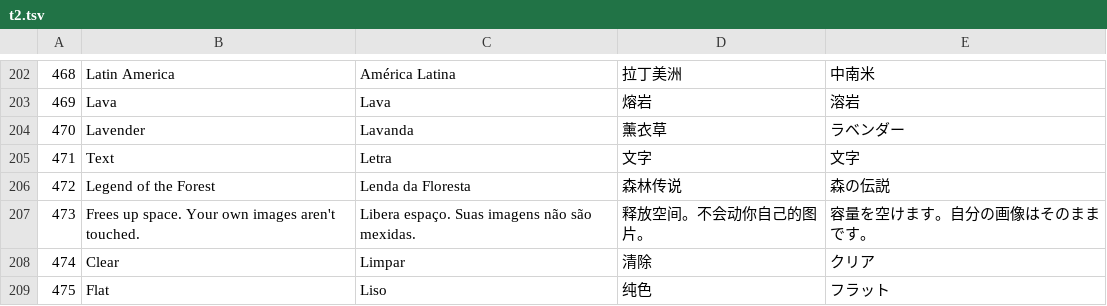
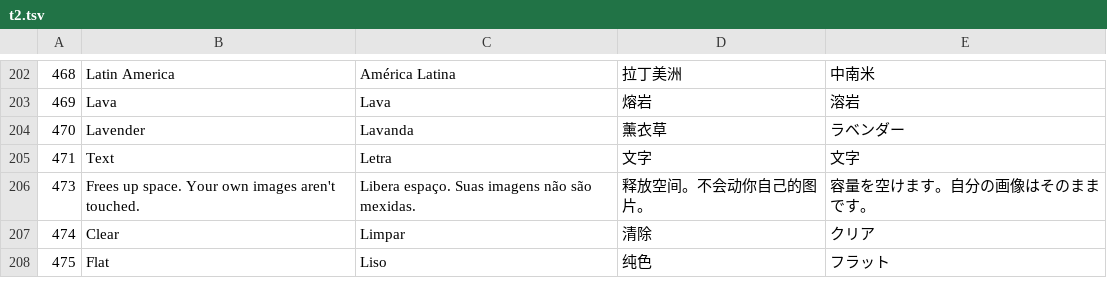
Before and after one commit to nikalbazu24/Diptico-frontend, a TSV file: herramientas/traducir/t2.tsv, drawn as a sheet; only a part is shown, gaps mark what is left out.

```diff
--- a/herramientas/traducir/t2.tsv
+++ b/herramientas/traducir/t2.tsv
@@ -205,3 +205,2 @@
 471	Text	Letra	文字	文字
-472	Legend of the Forest	Lenda da Floresta	森林传说	森の伝説
 473	Frees up space. Your own images aren't touched.	Libera espaço. Suas imagens não são mexidas.	释放空间。不会动你自己的图片。	容量を空けます。自分の画像はそのままです。
```
Also changed, not shown: 5 other files.
